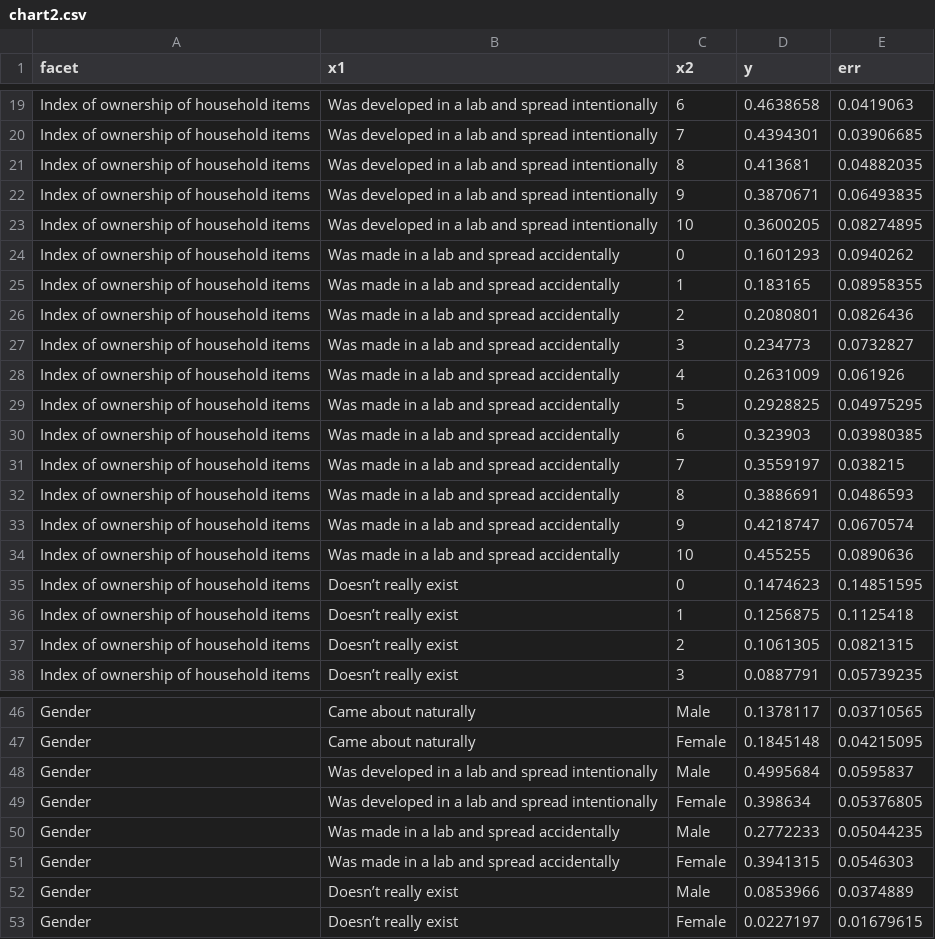
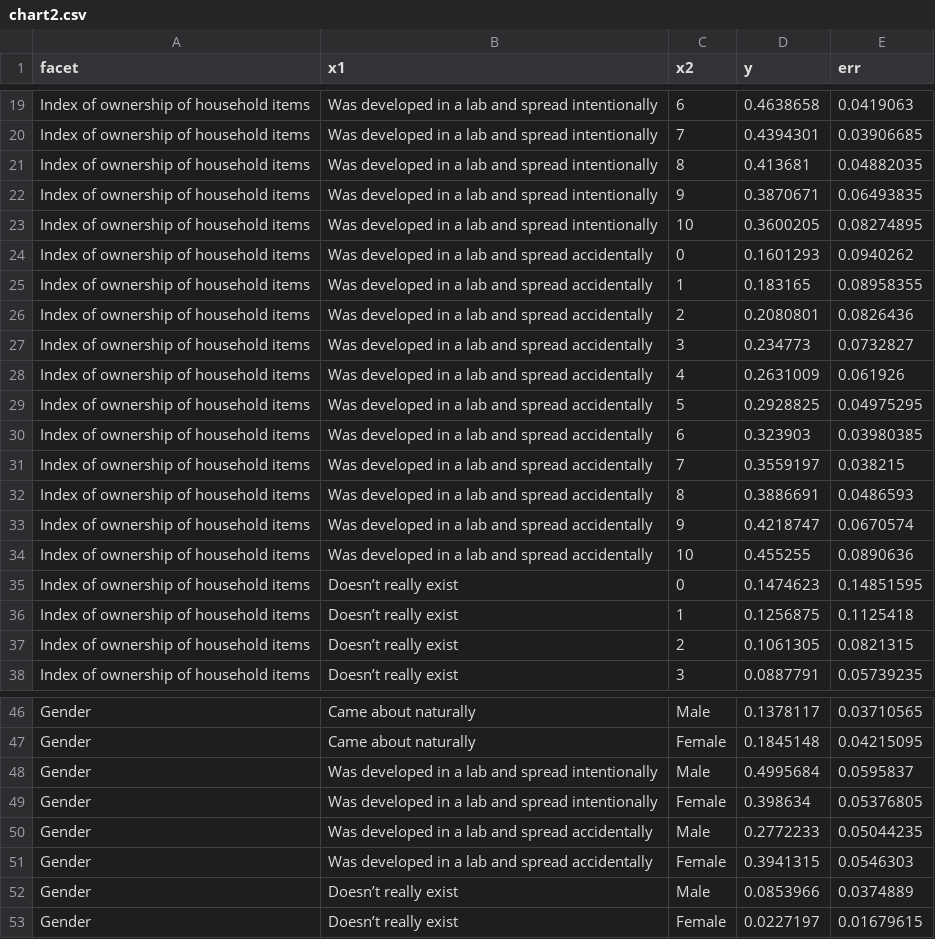
Before and after one commit to crrcgeorgia/blogcharts, a CSV file: cov-belief/en/chart2.csv, drawn as a sheet; only a part is shown, gaps mark what is left out.

```diff
--- a/cov-belief/en/chart2.csv
+++ b/cov-belief/en/chart2.csv
@@ -23,13 +23,13 @@ Index of ownership of household items,Was developed in a lab and spread intentio
 Index of ownership of household items,Was developed in a lab and spread intentionally ,10,0.3600205,0.08274895
-Index of ownership of household items,Was made in a lab and spread accidentally  ,0,0.1601293,0.0940262
-Index of ownership of household items,Was made in a lab and spread accidentally  ,1,0.183165,0.08958355
-Index of ownership of household items,Was made in a lab and spread accidentally  ,2,0.2080801,0.0826436
-Index of ownership of household items,Was made in a lab and spread accidentally  ,3,0.234773,0.0732827
-Index of ownership of household items,Was made in a lab and spread accidentally  ,4,0.2631009,0.061926
-Index of ownership of household items,Was made in a lab and spread accidentally  ,5,0.2928825,0.04975295
-Index of ownership of household items,Was made in a lab and spread accidentally  ,6,0.323903,0.03980385
-Index of ownership of household items,Was made in a lab and spread accidentally  ,7,0.3559197,0.038215
-Index of ownership of household items,Was made in a lab and spread accidentally  ,8,0.3886691,0.0486593
-Index of ownership of household items,Was made in a lab and spread accidentally  ,9,0.4218747,0.0670574
-Index of ownership of household items,Was made in a lab and spread accidentally  ,10,0.455255,0.0890636
+Index of ownership of household items,Was developed in a lab and spread accidentally  ,0,0.1601293,0.0940262
+Index of ownership of household items,Was developed in a lab and spread accidentally  ,1,0.183165,0.08958355
+Index of ownership of household items,Was developed in a lab and spread accidentally  ,2,0.2080801,0.0826436
+Index of ownership of household items,Was developed in a lab and spread accidentally  ,3,0.234773,0.0732827
+Index of ownership of household items,Was developed in a lab and spread accidentally  ,4,0.2631009,0.061926
+Index of ownership of household items,Was developed in a lab and spread accidentally  ,5,0.2928825,0.04975295
+Index of ownership of household items,Was developed in a lab and spread accidentally  ,6,0.323903,0.03980385
+Index of ownership of household items,Was developed in a lab and spread accidentally  ,7,0.3559197,0.038215
+Index of ownership of household items,Was developed in a lab and spread accidentally  ,8,0.3886691,0.0486593
+Index of ownership of household items,Was developed in a lab and spread accidentally  ,9,0.4218747,0.0670574
+Index of ownership of household items,Was developed in a lab and spread accidentally  ,10,0.455255,0.0890636
 Index of ownership of household items,Doesn’t really exist,0,0.1474623,0.14851595
@@ -49,4 +49,4 @@ Gender,Was developed in a lab and spread intentionally ,Male,0.4995684,0.0595837
 Gender,Was developed in a lab and spread intentionally ,Female,0.398634,0.05376805
-Gender,Was made in a lab and spread accidentally  ,Male,0.2772233,0.05044235
-Gender,Was made in a lab and spread accidentally  ,Female,0.3941315,0.0546303
+Gender,Was developed in a lab and spread accidentally  ,Male,0.2772233,0.05044235
+Gender,Was developed in a lab and spread accidentally  ,Female,0.3941315,0.0546303
 Gender,Doesn’t really exist,Male,0.0853966,0.0374889
```
Also changed, not shown: 4 other files.
